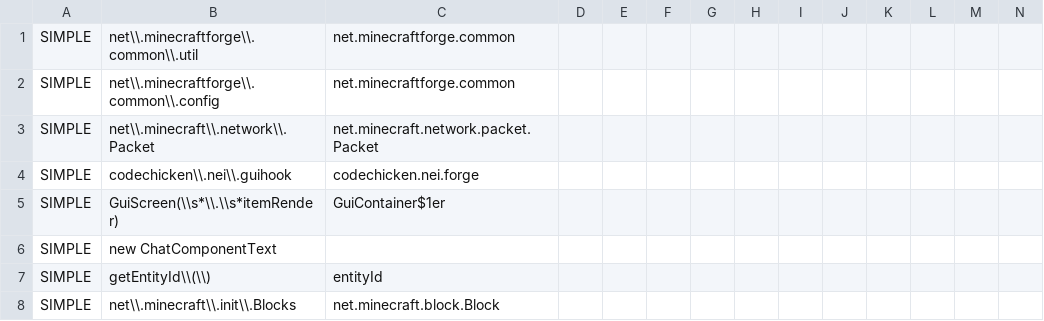
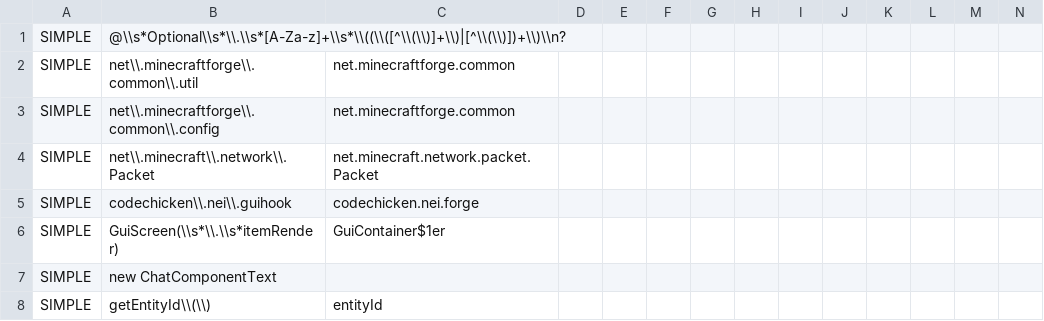
Before and after one commit to yogpstop/QuarryPlus, a CSV file: src/patch/1.6.4-regexp.csv, drawn as a sheet; only a part is shown; the shorter side is filled out with more unchanged rows; rows hold the shown columns only; the diff names each change by its address in the sheet, - before the commit and + after, or states it on an @@ line.

```diff
--- a/src/patch/1.6.4-regexp.csv
+++ b/src/patch/1.6.4-regexp.csv
+row 1: SIMPLE | @\\s*Optional\\s*\\.\\s*[A-Za-z]+\\s*\\((\\([^\\(\\)]+\\)|[^\\(\\)])+\\)\\n?
```
Also changed, not shown: src/patch/1.5.2-import.csv, src/patch/1.5.2-regexp.csv, 20 other files.
